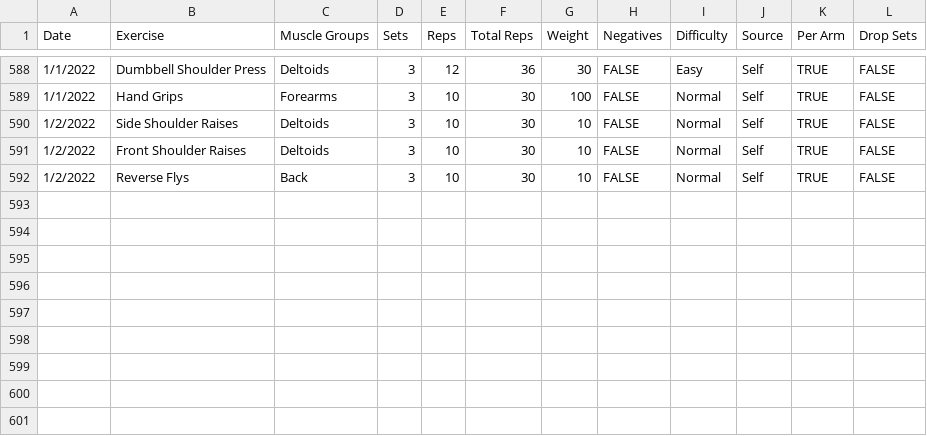
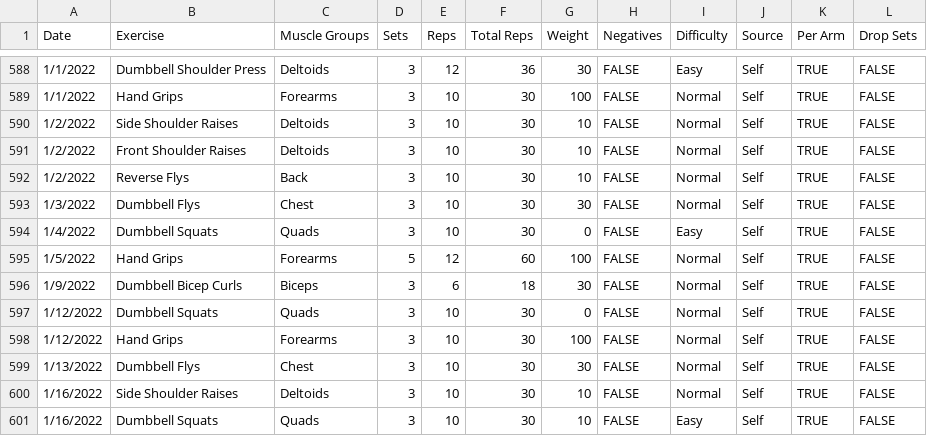
Before and after one commit to jrg94/personal-data, a CSV file: health/weightlifting.csv, drawn as a sheet; only a part is shown, gaps mark what is left out; the diff names each change by its address in the sheet, - before the commit and + after, or states it on an @@ line.

Commit message:
Added some workout data

```diff
--- a/health/weightlifting.csv
+++ b/health/weightlifting.csv
+row 593: 1/3/2022 | Dumbbell Flys | Chest | 3 | 10 | 30 | 30 | FALSE | Normal | Self | TRUE | FALSE
+row 594: 1/4/2022 | Dumbbell Squats | Quads | 3 | 10 | 30 | 0 | FALSE | Easy | Self | TRUE | FALSE
+row 595: 1/5/2022 | Hand Grips | Forearms | 5 | 12 | 60 | 100 | FALSE | Normal | Self | TRUE | FALSE
+row 596: 1/9/2022 | Dumbbell Bicep Curls | Biceps | 3 | 6 | 18 | 30 | FALSE | Normal | Self | TRUE | FALSE
+row 597: 1/12/2022 | Dumbbell Squats | Quads | 3 | 10 | 30 | 0 | FALSE | Normal | Self | TRUE | FALSE
+row 598: 1/12/2022 | Hand Grips | Forearms | 3 | 10 | 30 | 100 | FALSE | Normal | Self | TRUE | FALSE
+row 599: 1/13/2022 | Dumbbell Flys | Chest | 3 | 10 | 30 | 30 | FALSE | Normal | Self | TRUE | FALSE
+row 600: 1/16/2022 | Side Shoulder Raises | Deltoids | 3 | 10 | 30 | 10 | FALSE | Normal | Self | TRUE | FALSE
+row 601: 1/16/2022 | Dumbbell Squats | Quads | 3 | 10 | 30 | 10 | FALSE | Easy | Self | TRUE | FALSE
```
